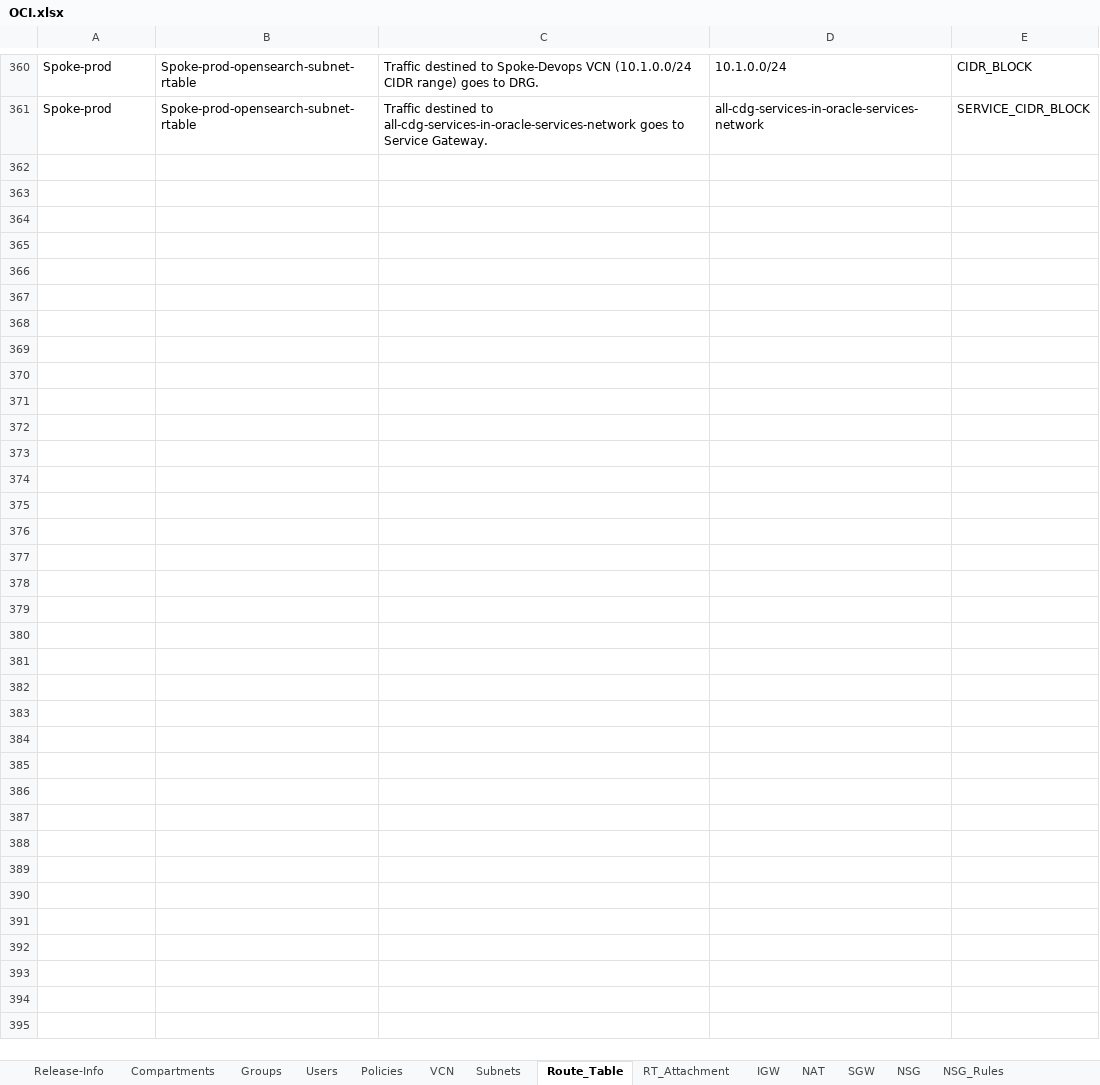
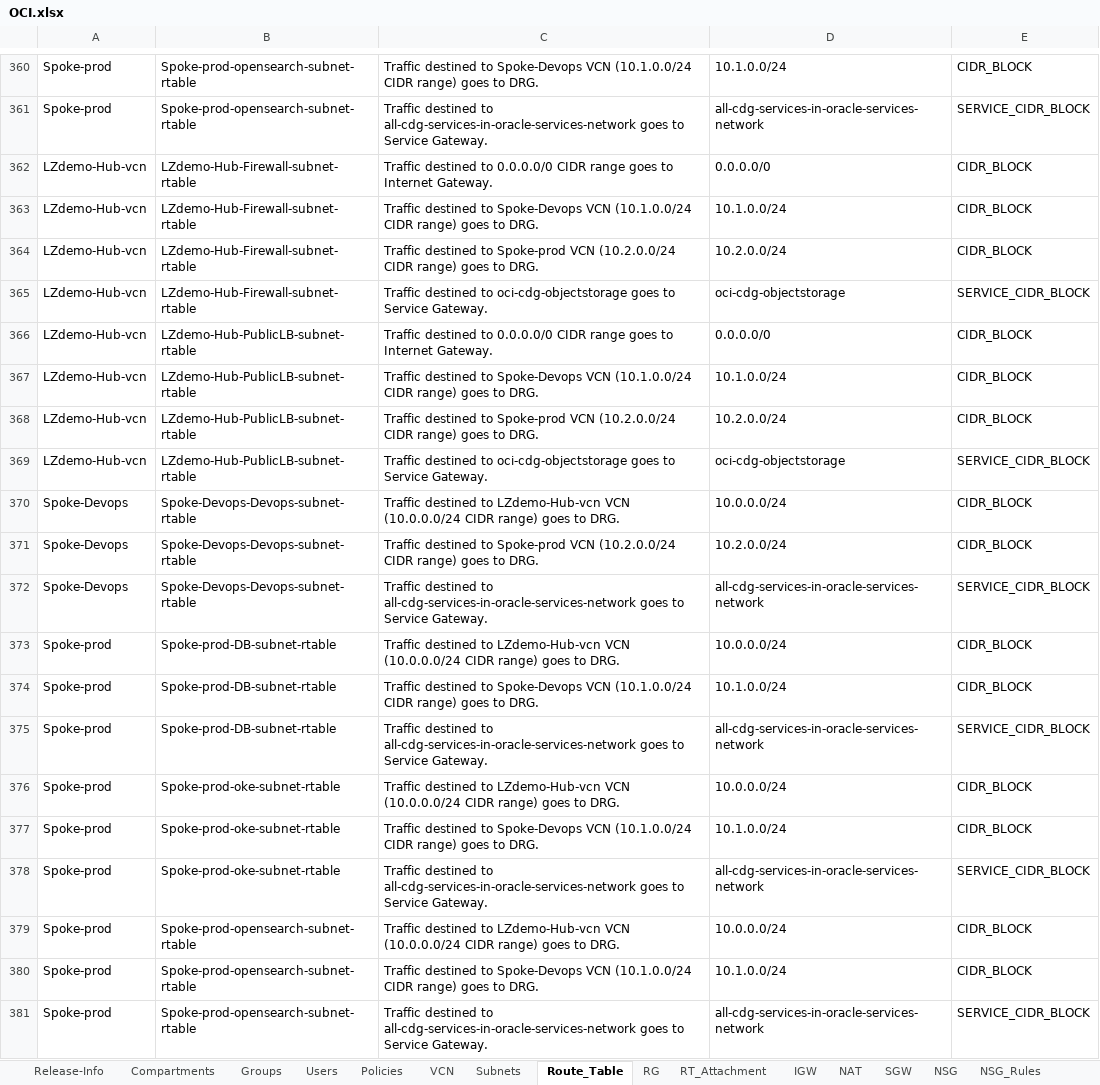
Before and after one commit to Achrafkhaterchi/OCI_to_AZURE, an Excel workbook: Backend/OCI.xlsx, sheet Route_Table, drawn as a sheet; only a part is shown, gaps mark what is left out; values as stored, in another font and other column widths than the file's, no borders; the diff names each change by its address in the sheet, - before the commit and + after, or states it on an @@ line.

```diff
--- a/Backend/OCI.xlsx (sheet Route_Table)
+++ b/Backend/OCI.xlsx (sheet Route_Table)
+sheet tab: RG
+row 362: LZdemo-Hub-vcn | LZdemo-Hub-Firewall-subnet-rtable | Traffic destined to 0.0.0.0/0 CIDR range goes to Internet Gateway. | 0.0.0.0/0 | CIDR_BLOCK
+row 363: LZdemo-Hub-vcn | LZdemo-Hub-Firewall-subnet-rtable | Traffic destined to Spoke-Devops VCN (10.1.0.0/24 CIDR range) goes to DRG. | 10.1.0.0/24 | CIDR_BLOCK
+row 364: LZdemo-Hub-vcn | LZdemo-Hub-Firewall-subnet-rtable | Traffic destined to Spoke-prod VCN (10.2.0.0/24 CIDR range) goes to DRG. | 10.2.0.0/24 | CIDR_BLOCK
+row 365: LZdemo-Hub-vcn | LZdemo-Hub-Firewall-subnet-rtable | Traffic destined to oci-cdg-objectstorage goes to Service Gateway. | oci-cdg-objectstorage | SERVICE_CIDR_BLOCK
+row 366: LZdemo-Hub-vcn | LZdemo-Hub-PublicLB-subnet-rtable | Traffic destined to 0.0.0.0/0 CIDR range goes to Internet Gateway. | 0.0.0.0/0 | CIDR_BLOCK
+row 367: LZdemo-Hub-vcn | LZdemo-Hub-PublicLB-subnet-rtable | Traffic destined to Spoke-Devops VCN (10.1.0.0/24 CIDR range) goes to DRG. | 10.1.0.0/24 | CIDR_BLOCK
+row 368: LZdemo-Hub-vcn | LZdemo-Hub-PublicLB-subnet-rtable | Traffic destined to Spoke-prod VCN (10.2.0.0/24 CIDR range) goes to DRG. | 10.2.0.0/24 | CIDR_BLOCK
+row 369: LZdemo-Hub-vcn | LZdemo-Hub-PublicLB-subnet-rtable | Traffic destined to oci-cdg-objectstorage goes to Service Gateway. | oci-cdg-objectstorage | SERVICE_CIDR_BLOCK
+row 370: Spoke-Devops | Spoke-Devops-Devops-subnet-rtable | Traffic destined to LZdemo-Hub-vcn VCN (10.0.0.0/24 CIDR range) goes to DRG. | 10.0.0.0/24 | CIDR_BLOCK
+row 371: Spoke-Devops | Spoke-Devops-Devops-subnet-rtable | Traffic destined to Spoke-prod VCN (10.2.0.0/24 CIDR range) goes to DRG. | 10.2.0.0/24 | CIDR_BLOCK
+row 372: Spoke-Devops | Spoke-Devops-Devops-subnet-rtable | Traffic destined to all-cdg-services-in-oracle-services-network goes to Service Gateway. | all-cdg-services-in-oracle-services-network | SERVICE_CIDR_BLOCK
+row 373: Spoke-prod | Spoke-prod-DB-subnet-rtable | Traffic destined to LZdemo-Hub-vcn VCN (10.0.0.0/24 CIDR range) goes to DRG. | 10.0.0.0/24 | CIDR_BLOCK
+row 374: Spoke-prod | Spoke-prod-DB-subnet-rtable | Traffic destined to Spoke-Devops VCN (10.1.0.0/24 CIDR range) goes to DRG. | 10.1.0.0/24 | CIDR_BLOCK
+row 375: Spoke-prod | Spoke-prod-DB-subnet-rtable | Traffic destined to all-cdg-services-in-oracle-services-network goes to Service Gateway. | all-cdg-services-in-oracle-services-network | SERVICE_CIDR_BLOCK
+row 376: Spoke-prod | Spoke-prod-oke-subnet-rtable | Traffic destined to LZdemo-Hub-vcn VCN (10.0.0.0/24 CIDR range) goes to DRG. | 10.0.0.0/24 | CIDR_BLOCK
+row 377: Spoke-prod | Spoke-prod-oke-subnet-rtable | Traffic destined to Spoke-Devops VCN (10.1.0.0/24 CIDR range) goes to DRG. | 10.1.0.0/24 | CIDR_BLOCK
+row 378: Spoke-prod | Spoke-prod-oke-subnet-rtable | Traffic destined to all-cdg-services-in-oracle-services-network goes to Service Gateway. | all-cdg-services-in-oracle-services-network | SERVICE_CIDR_BLOCK
+row 379: Spoke-prod | Spoke-prod-opensearch-subnet-rtable | Traffic destined to LZdemo-Hub-vcn VCN (10.0.0.0/24 CIDR range) goes to DRG. | 10.0.0.0/24 | CIDR_BLOCK
+row 380: Spoke-prod | Spoke-prod-opensearch-subnet-rtable | Traffic destined to Spoke-Devops VCN (10.1.0.0/24 CIDR range) goes to DRG. | 10.1.0.0/24 | CIDR_BLOCK
+row 381: Spoke-prod | Spoke-prod-opensearch-subnet-rtable | Traffic destined to all-cdg-services-in-oracle-services-network goes to Service Gateway. | all-cdg-services-in-oracle-services-network | SERVICE_CIDR_BLOCK
```
Also changed, not shown: sheet Subnets, 1 other file.
